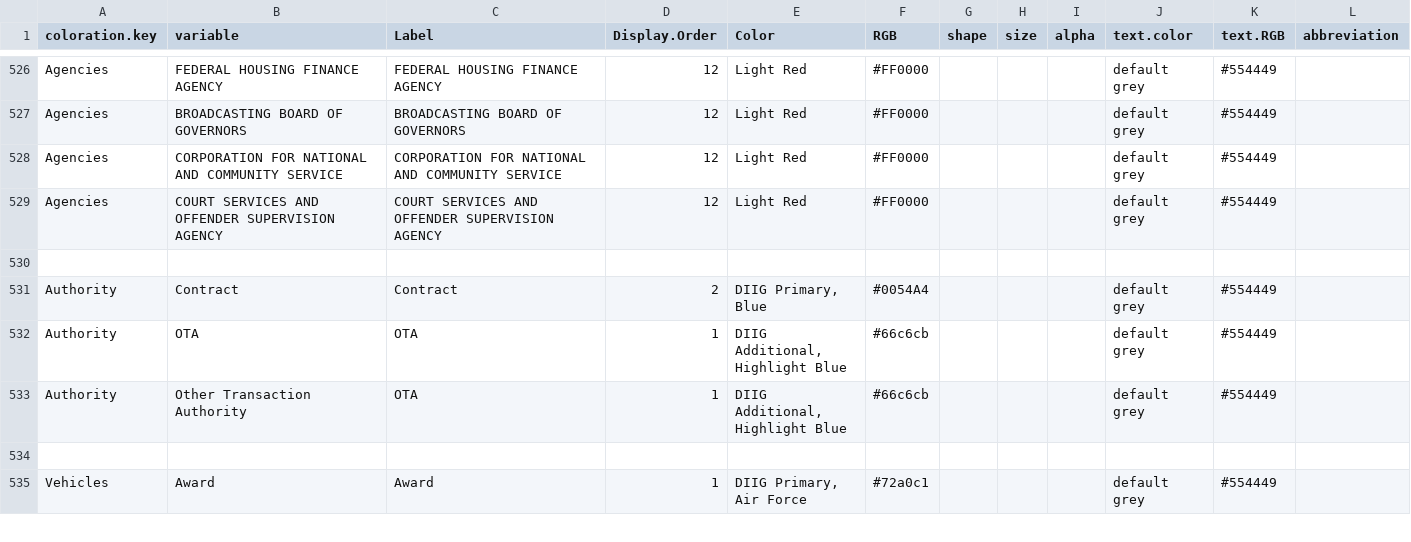
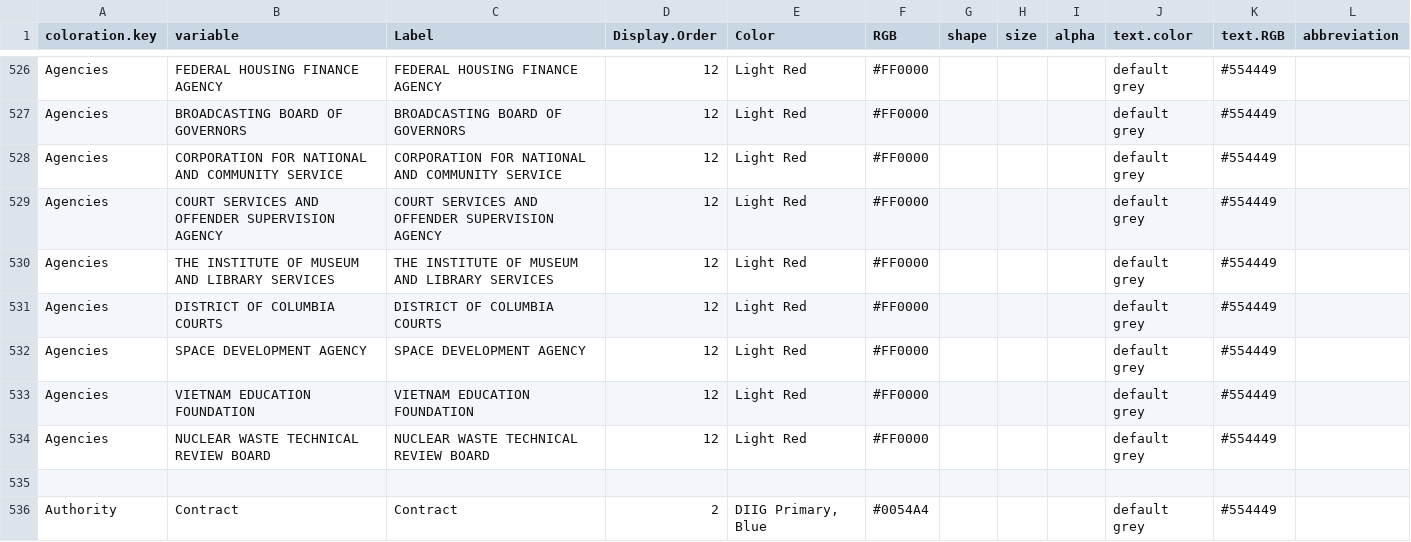
Before and after one commit to CSISdefense/Lookup-Tables, a CSV file: style/Lookup_Coloration.csv, drawn as a sheet; only a part is shown, gaps mark what is left out; the shorter side is filled out with more unchanged rows; the diff names each change by its address in the sheet, - before the commit and + after, or states it on an @@ line.

Commit message:
More agencies.

```diff
--- a/style/Lookup_Coloration.csv
+++ b/style/Lookup_Coloration.csv
+row 530: Agencies | THE INSTITUTE OF MUSEUM AND LIBRARY SERVICES | THE INSTITUTE OF MUSEUM AND LIBRARY SERVICES | 12 | Light Red | #FF0000 |  |  |  | default grey | #554449
+row 531: Agencies | DISTRICT OF COLUMBIA COURTS | DISTRICT OF COLUMBIA COURTS | 12 | Light Red | #FF0000 |  |  |  | default grey | #554449
+row 532: Agencies | SPACE DEVELOPMENT AGENCY | SPACE DEVELOPMENT AGENCY | 12 | Light Red | #FF0000 |  |  |  | default grey | #554449
+row 533: Agencies | VIETNAM EDUCATION FOUNDATION | VIETNAM EDUCATION FOUNDATION | 12 | Light Red | #FF0000 |  |  |  | default grey | #554449
+row 534: Agencies | NUCLEAR WASTE TECHNICAL REVIEW BOARD | NUCLEAR WASTE TECHNICAL REVIEW BOARD | 12 | Light Red | #FF0000 |  |  |  | default grey | #554449
```
